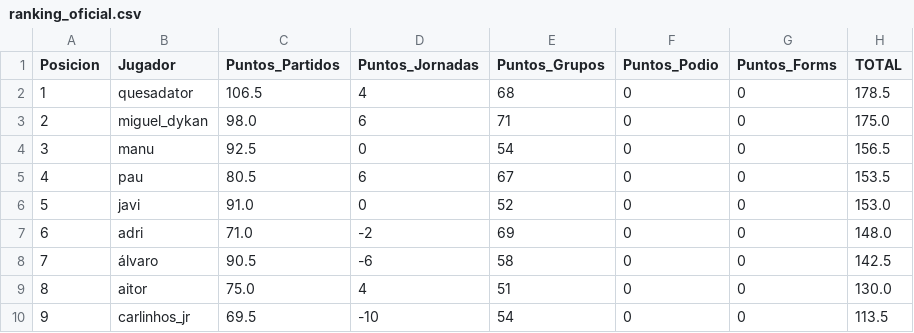
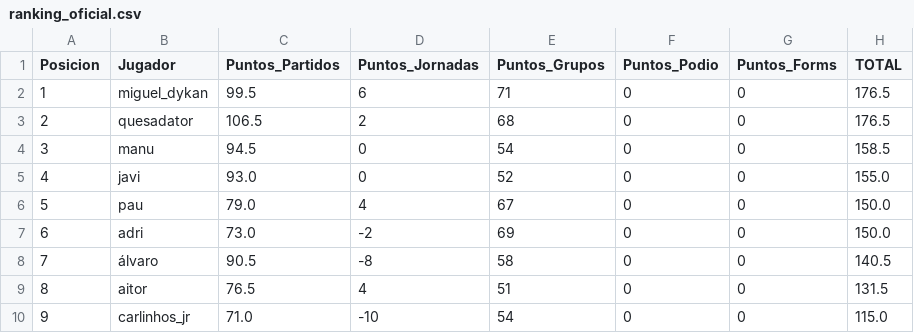
Before and after one commit to paumateo22/Porra_Mundial, a CSV file: data/resultados/ranking_oficial.csv, drawn as a sheet.

```diff
--- a/data/resultados/ranking_oficial.csv
+++ b/data/resultados/ranking_oficial.csv
@@ -1,10 +1,10 @@
 Posicion,Jugador,Puntos_Partidos,Puntos_Jornadas,Puntos_Grupos,Puntos_Podio,Puntos_Forms,TOTAL
-1,quesadator,106.5,4,68,0,0,178.5
-2,miguel_dykan,98.0,6,71,0,0,175.0
-3,manu,92.5,0,54,0,0,156.5
-4,pau,80.5,6,67,0,0,153.5
-5,javi,91.0,0,52,0,0,153.0
-6,adri,71.0,-2,69,0,0,148.0
-7,álvaro,90.5,-6,58,0,0,142.5
-8,aitor,75.0,4,51,0,0,130.0
-9,carlinhos_jr,69.5,-10,54,0,0,113.5
+1,miguel_dykan,99.5,6,71,0,0,176.5
+2,quesadator,106.5,2,68,0,0,176.5
+3,manu,94.5,0,54,0,0,158.5
+4,javi,93.0,0,52,0,0,155.0
+5,pau,79.0,4,67,0,0,150.0
+6,adri,73.0,-2,69,0,0,150.0
+7,álvaro,90.5,-8,58,0,0,140.5
+8,aitor,76.5,4,51,0,0,131.5
+9,carlinhos_jr,71.0,-10,54,0,0,115.0
```
Also changed, not shown: 36 other files.
